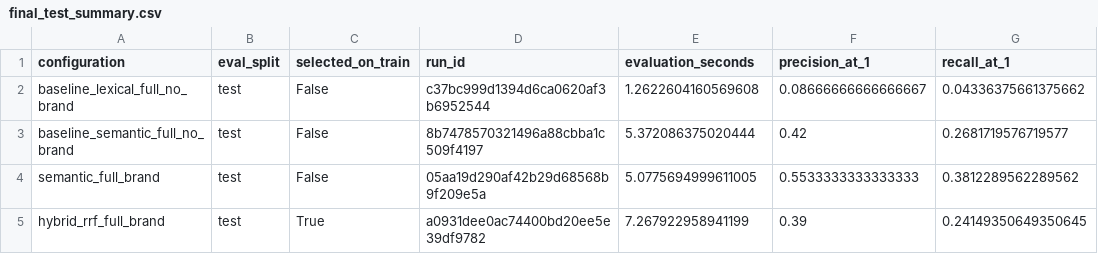
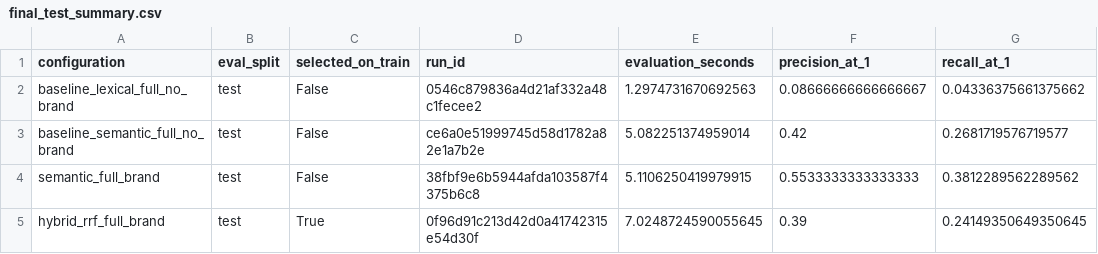
Before and after one commit to misha-mishin/semantic-search-mvp, a CSV file: results/final_test/final_test_summary.csv, drawn as a sheet; only a part is shown; the diff names each change by its address in the sheet, - before the commit and + after, or states it on an @@ line.

Commit message:
Update final results

```diff
--- a/results/final_test/final_test_summary.csv
+++ b/results/final_test/final_test_summary.csv
-D2 (run_id): c37bc999d1394d6ca0620af3b6952544
+D2 (run_id): 0546c879836a4d21af332a48c1fecee2
-E2 (evaluation_seconds): 1.2622604160569608
+E2 (evaluation_seconds): 1.2974731670692563
-D3 (run_id): 8b7478570321496a88cbba1c509f4197
+D3 (run_id): ce6a0e51999745d58d1782a82e1a7b2e
-E3 (evaluation_seconds): 5.372086375020444
+E3 (evaluation_seconds): 5.082251374959014
-D4 (run_id): 05aa19d290af42b29d68568b9f209e5a
+D4 (run_id): 38fbf9e6b5944afda103587f4375b6c8
-E4 (evaluation_seconds): 5.0775694999611005
+E4 (evaluation_seconds): 5.1106250419979915
-D5 (run_id): a0931dee0ac74400bd20ee5e39df9782
+D5 (run_id): 0f96d91c213d42d0a41742315e54d30f
-E5 (evaluation_seconds): 7.267922958941199
+E5 (evaluation_seconds): 7.0248724590055645
```
Also changed, not shown: 5 other files.
